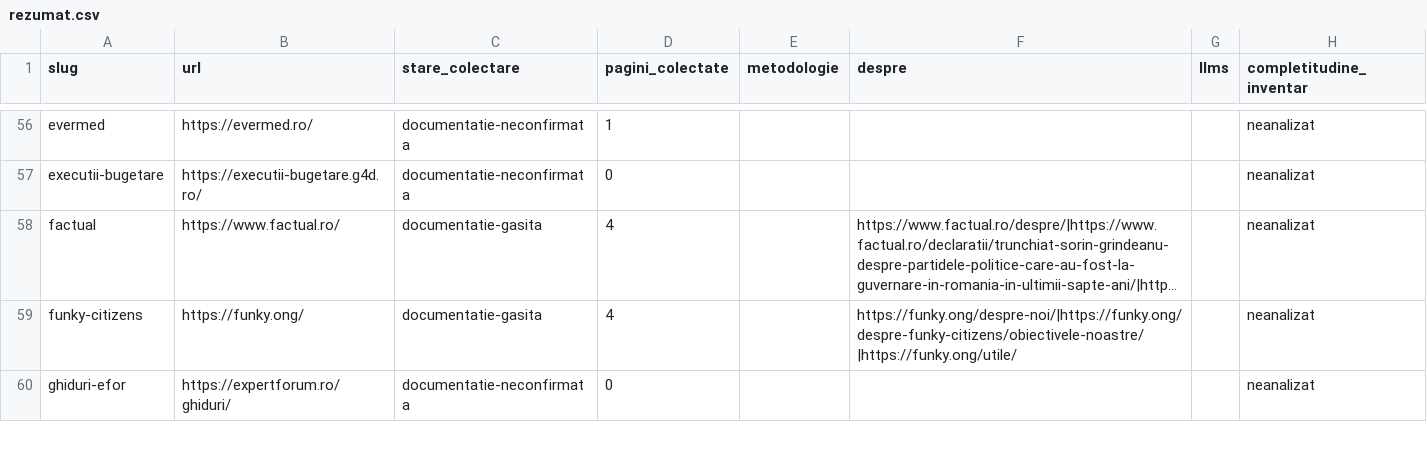
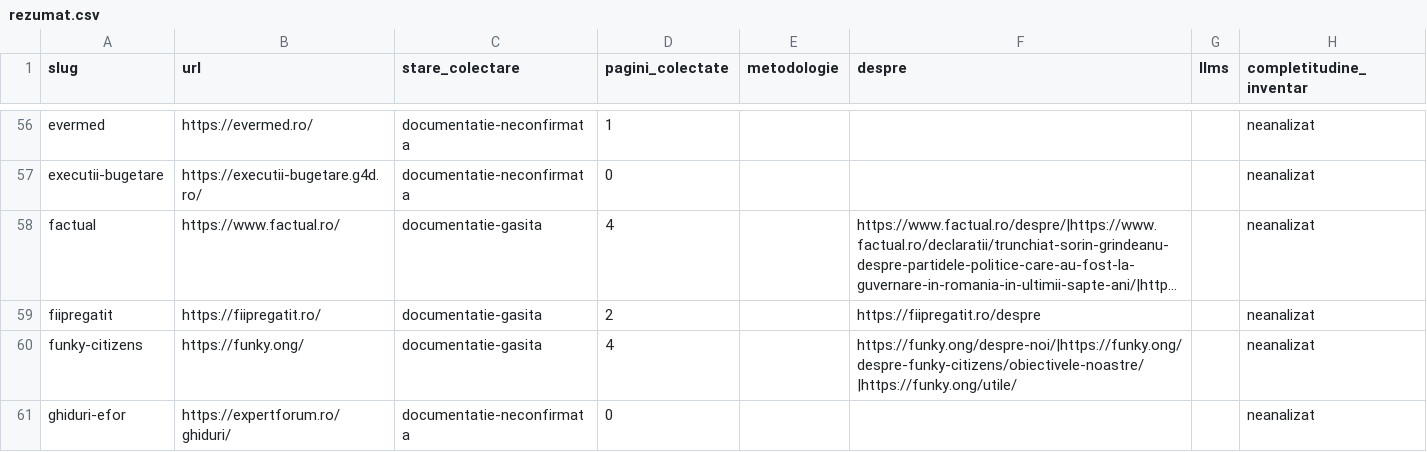
Before and after one commit to gov2-ro/awesome-civtech-ro, a CSV file: data/taxonomy-v2/observatii/documentare/rezumat.csv, drawn as a sheet; only a part is shown, gaps mark what is left out; long unchanged cells end in …; the diff names each change by its address in the sheet, - before the commit and + after, or states it on an @@ line.

```diff
--- a/data/taxonomy-v2/observatii/documentare/rezumat.csv
+++ b/data/taxonomy-v2/observatii/documentare/rezumat.csv
+row 59: fiipregatit | https://fiipregatit.ro/ | documentatie-gasita | 2 |  | https://fiipregatit.ro/despre |  | neanalizat
```
Also changed, not shown: data/taxonomy-v2/integrare/intrari.csv, data/taxonomy-v2/integrare/relatii.csv, 15 other files.
